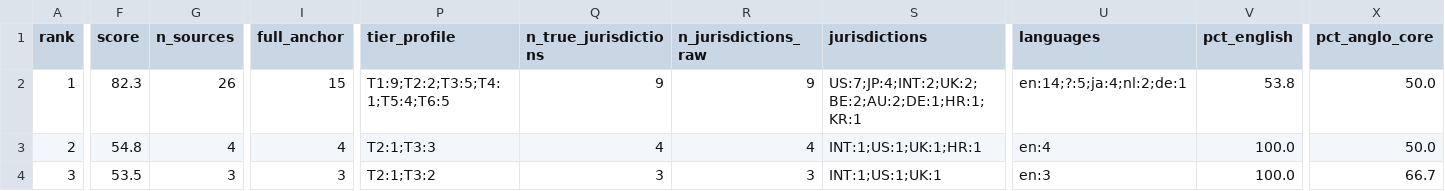
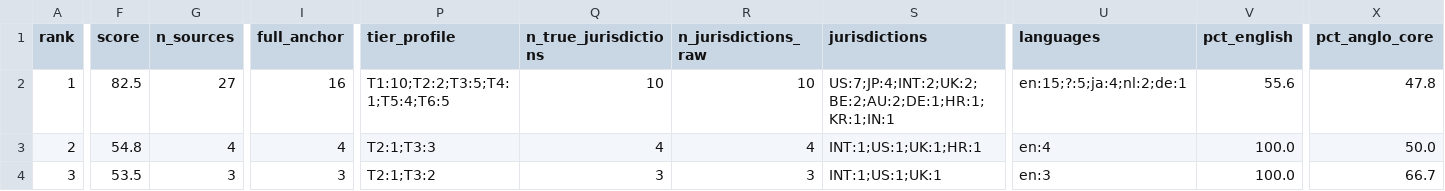
Before and after one commit to jordanelias/guidebook, a CSV file: audits/evidentiary-base-audit.csv, drawn as a sheet; only a part is shown, gaps mark what is left out; the diff covers the shown part only; the diff names each change by its address in the sheet, - before the commit and + after, or states it on an @@ line.

```diff
--- a/audits/evidentiary-base-audit.csv
+++ b/audits/evidentiary-base-audit.csv
-F2 (score): 82.3
+F2 (score): 82.5
-G2 (n_sources): 26
+G2 (n_sources): 27
-I2 (full_anchor): 15
+I2 (full_anchor): 16
-P2 (tier_profile): T1:9;T2:2;T3:5;T4:1;T5:4;T6:5
+P2 (tier_profile): T1:10;T2:2;T3:5;T4:1;T5:4;T6:5
-Q2 (n_true_jurisdictions): 9
+Q2 (n_true_jurisdictions): 10
-R2 (n_jurisdictions_raw): 9
+R2 (n_jurisdictions_raw): 10
-S2 (jurisdictions): US:7;JP:4;INT:2;UK:2;BE:2;AU:2;DE:1;HR:1;KR:1
+S2 (jurisdictions): US:7;JP:4;INT:2;UK:2;BE:2;AU:2;DE:1;HR:1;KR:1;IN:1
-U2 (languages): en:14;?:5;ja:4;nl:2;de:1
+U2 (languages): en:15;?:5;ja:4;nl:2;de:1
-V2 (pct_english): 53.8
+V2 (pct_english): 55.6
-X2 (pct_anglo_core): 50.0
+X2 (pct_anglo_core): 47.8
```
Also changed, not shown: 2 edited cells elsewhere in this file, 15 other files.
